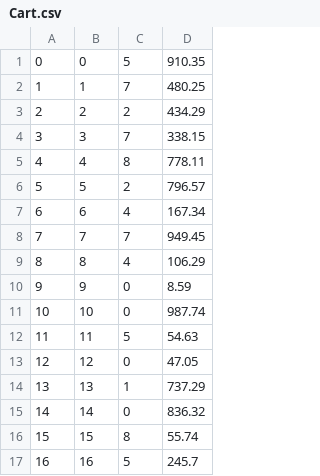
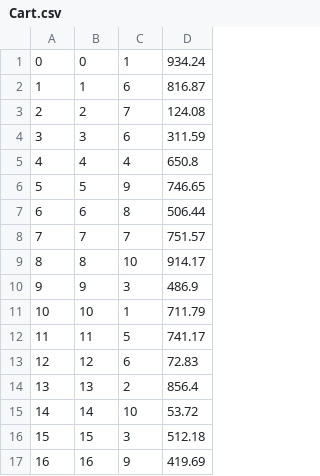
Before and after one commit to ekang100/e-commerce-app, a CSV file: db/generated/Cart.csv, drawn as a sheet; only a part is shown; the diff covers the shown part only.

```diff
--- a/db/generated/Cart.csv
+++ b/db/generated/Cart.csv
@@ -1,17 +1,17 @@
-"0","0","5","910.35"
-"1","1","7","480.25"
-"2","2","2","434.29"
-"3","3","7","338.15"
-"4","4","8","778.11"
-"5","5","2","796.57"
-"6","6","4","167.34"
-"7","7","7","949.45"
-"8","8","4","106.29"
-"9","9","0","8.59"
-"10","10","0","987.74"
-"11","11","5","54.63"
-"12","12","0","47.05"
-"13","13","1","737.29"
-"14","14","0","836.32"
-"15","15","8","55.74"
-"16","16","5","245.7"
+"0","0","1","934.24"
+"1","1","6","816.87"
+"2","2","7","124.08"
+"3","3","6","311.59"
+"4","4","4","650.8"
+"5","5","9","746.65"
+"6","6","8","506.44"
+"7","7","7","751.57"
+"8","8","10","914.17"
+"9","9","3","486.9"
+"10","10","1","711.79"
+"11","11","5","741.17"
+"12","12","6","72.83"
+"13","13","2","856.4"
+"14","14","10","53.72"
+"15","15","3","512.18"
+"16","16","9","419.69"
```
Also changed, not shown: 62 edited cells elsewhere in this file, db/generated/LineItem-PreProcess.csv, db/generated/LineItem.csv, 23 other files.
